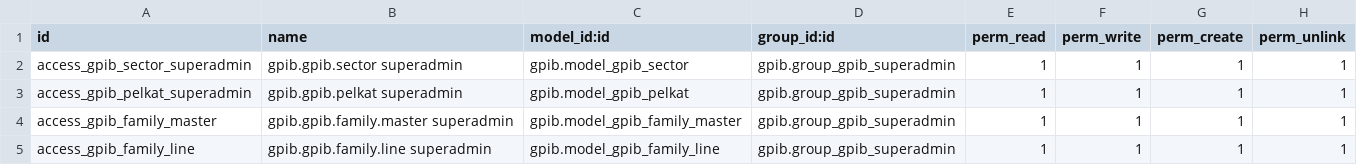
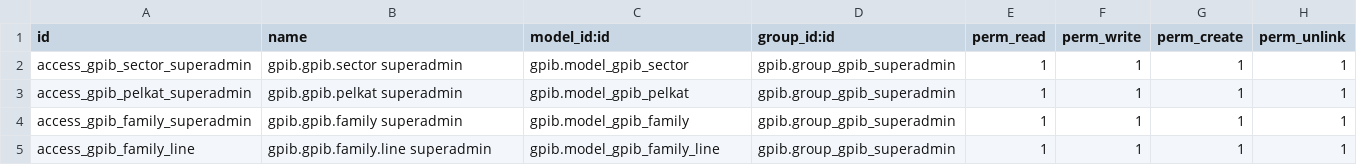
Before and after one commit to zunedisinambela/gpib-Management, a CSV file: gpib/security/ir.model.access.csv, drawn as a sheet.

```diff
--- a/gpib/security/ir.model.access.csv
+++ b/gpib/security/ir.model.access.csv
@@ -3,3 +3,3 @@ access_gpib_sector_superadmin,gpib.gpib.sector superadmin,gpib.model_gpib_sector
 access_gpib_pelkat_superadmin,gpib.gpib.pelkat superadmin,gpib.model_gpib_pelkat,gpib.group_gpib_superadmin,1,1,1,1
-access_gpib_family_master,gpib.gpib.family.master superadmin,gpib.model_gpib_family_master,gpib.group_gpib_superadmin,1,1,1,1
+access_gpib_family_superadmin,gpib.gpib.family superadmin,gpib.model_gpib_family,gpib.group_gpib_superadmin,1,1,1,1
 access_gpib_family_line,gpib.gpib.family.line superadmin,gpib.model_gpib_family_line,gpib.group_gpib_superadmin,1,1,1,1
```
Also changed, not shown: 9 other files.
